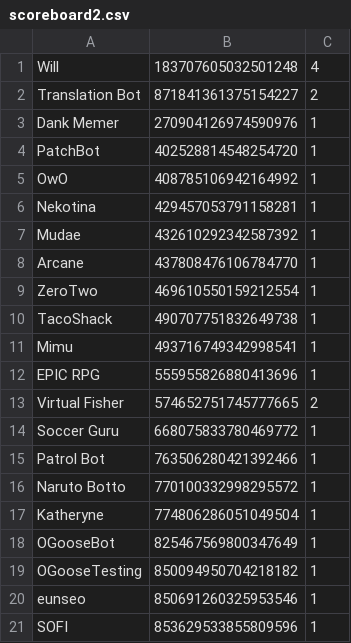
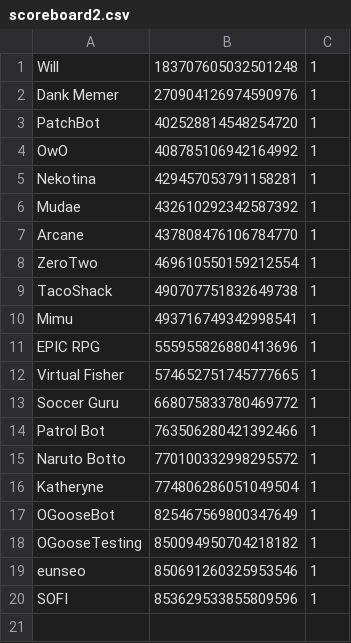
Before and after one commit to Craigsuter/TundraBot, a CSV file: scoreboard2.csv, drawn as a sheet.

```diff
--- a/scoreboard2.csv
+++ b/scoreboard2.csv
@@ -1,3 +1,2 @@
-Will,183707605032501248,4
-Translation Bot,871841361375154227,2
+Will,183707605032501248,1
 Dank Memer,270904126974590976,1
@@ -12,3 +11,3 @@ Mimu,493716749342998541,1
 EPIC RPG,555955826880413696,1
-Virtual Fisher,574652751745777665,2
+Virtual Fisher,574652751745777665,1
 Soccer Guru,668075833780469772,1
```
Also changed, not shown: scoreboard3.csv, 3 other files.
